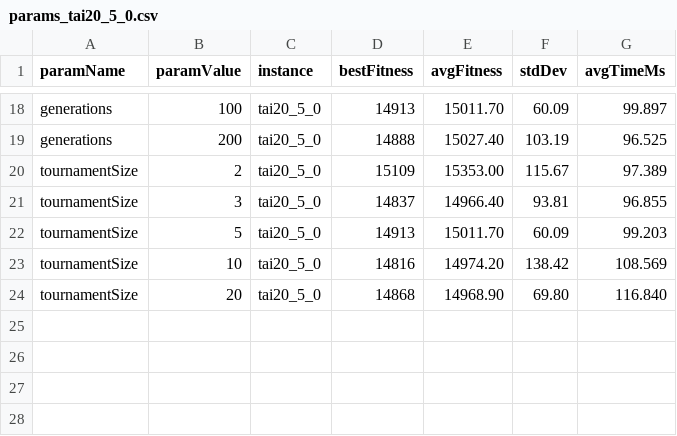
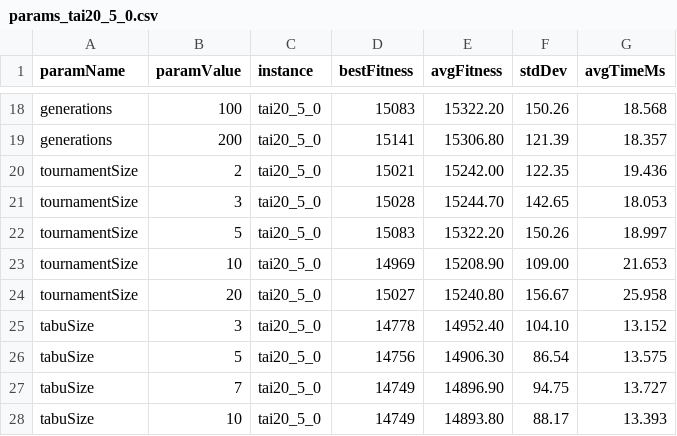
Before and after one commit to abhuiyan00/OptimizationMethods, a CSV file: results/params_tai20_5_0.csv, drawn as a sheet; only a part is shown, gaps mark what is left out; the diff covers the shown part only; the diff names each change by its address in the sheet, - before the commit and + after, or states it on an @@ line.

```diff
--- a/results/params_tai20_5_0.csv
+++ b/results/params_tai20_5_0.csv
-D18 (bestFitness): 14913
+D18 (bestFitness): 15083
-E18 (avgFitness): 15011.70
+E18 (avgFitness): 15322.20
-F18 (stdDev): 60.09
+F18 (stdDev): 150.26
-G18 (avgTimeMs): 99.897
+G18 (avgTimeMs): 18.568
-D19 (bestFitness): 14888
+D19 (bestFitness): 15141
-E19 (avgFitness): 15027.40
+E19 (avgFitness): 15306.80
-F19 (stdDev): 103.19
+F19 (stdDev): 121.39
-G19 (avgTimeMs): 96.525
+G19 (avgTimeMs): 18.357
-D20 (bestFitness): 15109
+D20 (bestFitness): 15021
-E20 (avgFitness): 15353.00
+E20 (avgFitness): 15242.00
-F20 (stdDev): 115.67
+F20 (stdDev): 122.35
-G20 (avgTimeMs): 97.389
+G20 (avgTimeMs): 19.436
-D21 (bestFitness): 14837
+D21 (bestFitness): 15028
-E21 (avgFitness): 14966.40
+E21 (avgFitness): 15244.70
-F21 (stdDev): 93.81
+F21 (stdDev): 142.65
-G21 (avgTimeMs): 96.855
+G21 (avgTimeMs): 18.053
-D22 (bestFitness): 14913
+D22 (bestFitness): 15083
-E22 (avgFitness): 15011.70
+E22 (avgFitness): 15322.20
-F22 (stdDev): 60.09
+F22 (stdDev): 150.26
-G22 (avgTimeMs): 99.203
+G22 (avgTimeMs): 18.997
-D23 (bestFitness): 14816
+D23 (bestFitness): 14969
-E23 (avgFitness): 14974.20
+E23 (avgFitness): 15208.90
-F23 (stdDev): 138.42
+F23 (stdDev): 109.00
-G23 (avgTimeMs): 108.569
+G23 (avgTimeMs): 21.653
-D24 (bestFitness): 14868
+D24 (bestFitness): 15027
-E24 (avgFitness): 14968.90
+E24 (avgFitness): 15240.80
-F24 (stdDev): 69.80
+F24 (stdDev): 156.67
-G24 (avgTimeMs): 116.840
+G24 (avgTimeMs): 25.958
+row 25: tabuSize | 3 | tai20_5_0 | 14778 | 14952.40 | 104.10 | 13.152
+row 26: tabuSize | 5 | tai20_5_0 | 14756 | 14906.30 | 86.54 | 13.575
+row 27: tabuSize | 7 | tai20_5_0 | 14749 | 14896.90 | 94.75 | 13.727
+row 28: tabuSize | 10 | tai20_5_0 | 14749 | 14893.80 | 88.17 | 13.393
```
Also changed, not shown: 2 added rows and 64 edited cells elsewhere in this file, results/history_GA_tai100_10_0_rep0.csv, results/history_GA_tai100_20_0_rep0.csv, 11 other files.
